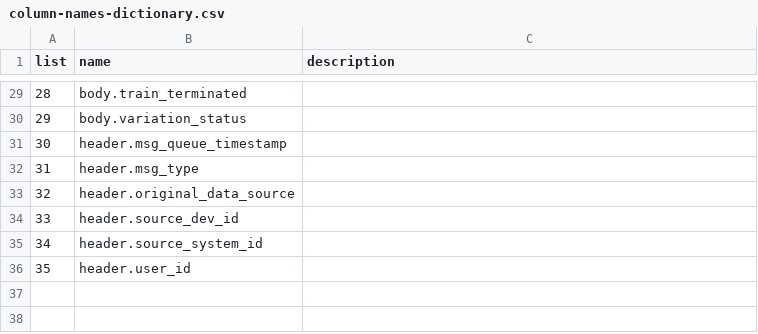
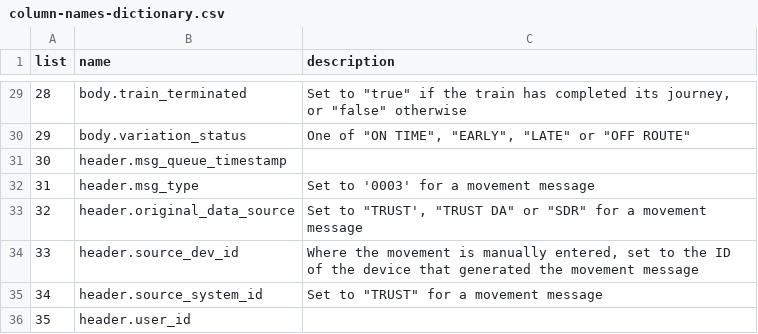
Before and after one commit to theodi/orpi-analysis, a CSV file: column-names-dictionary.csv, drawn as a sheet; only a part is shown, gaps mark what is left out; the diff covers the shown part only; the diff names each change by its address in the sheet, - before the commit and + after, or states it on an @@ line.

```diff
--- a/column-names-dictionary.csv
+++ b/column-names-dictionary.csv
-C29 (description): (empty)
+C29 (description): Set to "true" if the train has completed its journey, or "false" otherwise
-C30 (description): (empty)
+C30 (description): One of "ON TIME", "EARLY", "LATE" or "OFF ROUTE"
-C32 (description): (empty)
+C32 (description): Set to '0003' for a movement message
-C33 (description): (empty)
+C33 (description): Set to "TRUST', "TRUST DA" or "SDR" for a movement message
-C34 (description): (empty)
+C34 (description): Where the movement is manually entered, set to the ID of the device that generated the movement message
-C35 (description): (empty)
+C35 (description): Set to "TRUST" for a movement message
```
Also changed, not shown: 27 edited cells elsewhere in this file.
